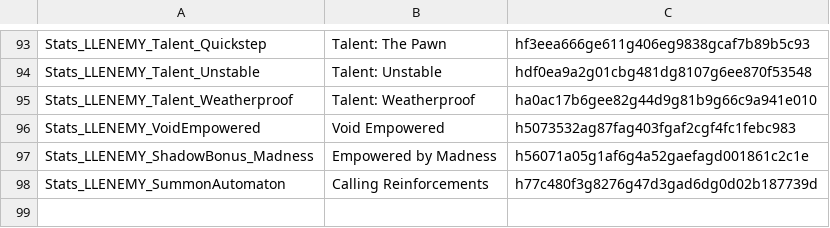
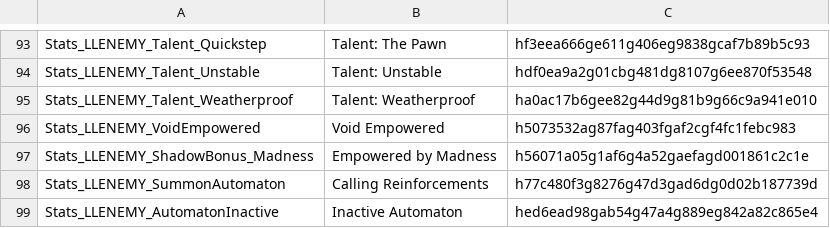
Before and after one commit to LaughingLeader-DOS2-Mods/EnemyUpgradeOverhaul, a TSV file: LocalKeys/LLENEMY_Potions.tsv, drawn as a sheet; only a part is shown, gaps mark what is left out; the diff names each change by its address in the sheet, - before the commit and + after, or states it on an @@ line.

Commit message:
Added some safeguards / logic to make sure automatons don't do anything while inactive

```diff
--- a/LocalKeys/LLENEMY_Potions.tsv
+++ b/LocalKeys/LLENEMY_Potions.tsv
+row 99: Stats_LLENEMY_AutomatonInactive | Inactive Automaton | hed6ead98gab54g47a4g889eg842a82c865e4
```
Also changed, not shown: 3 other files.
